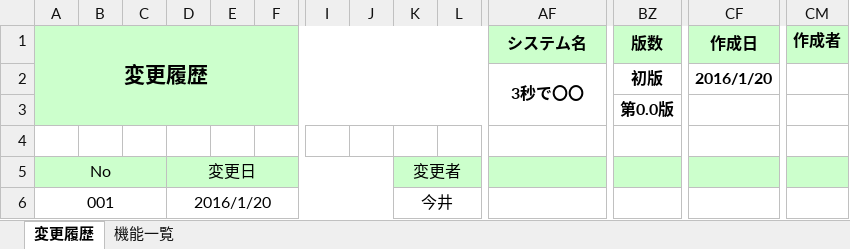
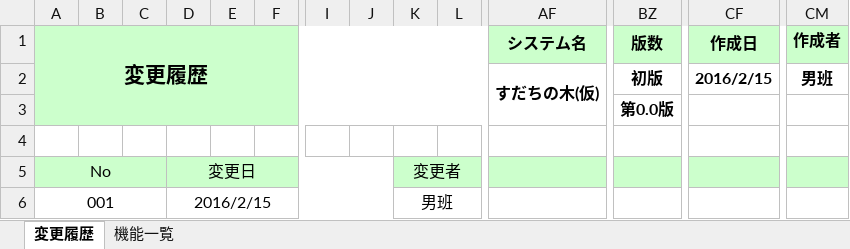
Before and after one commit to OrenBigMuff/Specification, an Excel workbook: すだちの木(仮)/01_すだちの木(仮)_機能一覧.xlsx, sheet 変更履歴, drawn as a sheet; only a part is shown, gaps mark what is left out; values as stored, in another font and other column widths than the file's, no borders; charts and pictures not drawn; removed rows and columns are numbered as before the commit, all else as after; rows hold the shown columns only; the diff names each change by its address in the sheet, - before the commit and + after, or states it on an @@ line.

```diff
--- a/すだちの木(仮)/01_すだちの木(仮)_機能一覧.xlsx (sheet 変更履歴)
+++ b/すだちの木(仮)/01_すだちの木(仮)_機能一覧.xlsx (sheet 変更履歴)
-row 2:  |  |  |  |  |  |  |  |  |  | 3秒で〇〇 | 初版 | 2016/1/20
+row 2:  |  |  |  |  |  |  |  |  |  | すだちの木(仮) | 初版 | 2016/2/15 | 男班
-D6: 2016/1/20
+D6: 2016/2/15
-K6: 今井
+K6: 男班
```
Also changed, not shown: sheet 機能一覧, 07進捗管理表_mobile10.xlsx, すだちの木(仮)/02_すだちの木(仮)_システム概要.xlsx, 4 other files.
